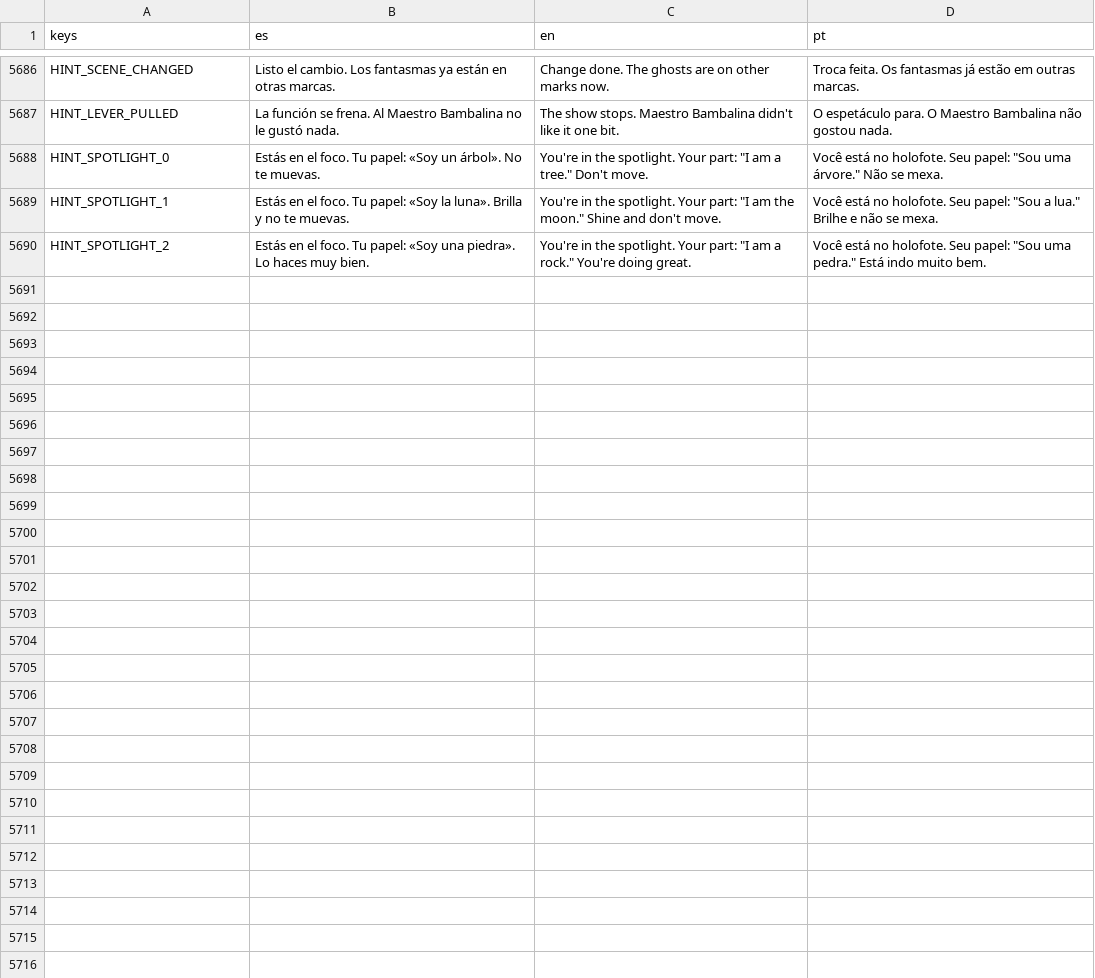
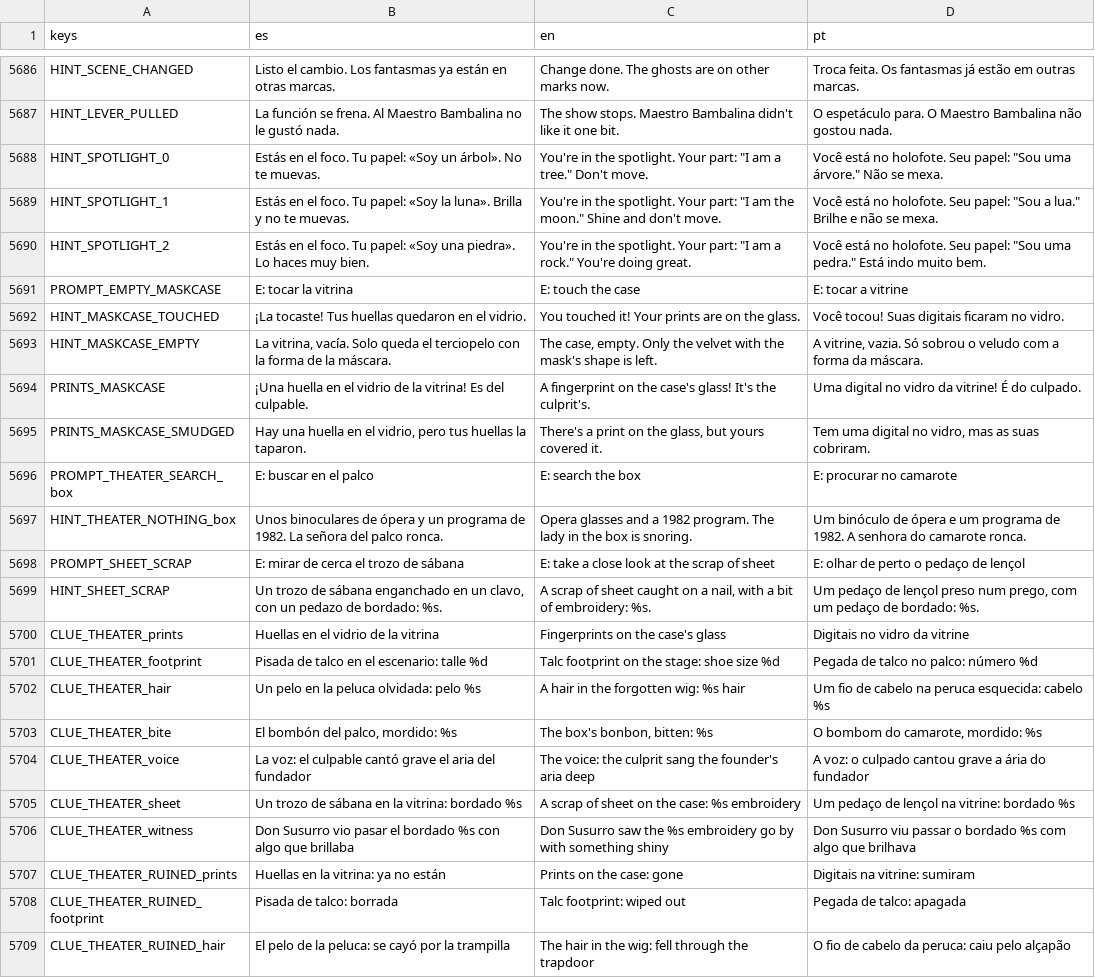
Before and after one commit to cristiangelini/BPD, a CSV file: translations/texts.csv, drawn as a sheet; only a part is shown, gaps mark what is left out; the diff covers the shown part only.

```diff
--- a/translations/texts.csv
+++ b/translations/texts.csv
@@ -5690 +5690,20 @@ HINT_SPOTLIGHT_1,"Estás en el foco. Tu papel: «Soy la luna». Brilla y no te m
 HINT_SPOTLIGHT_2,"Estás en el foco. Tu papel: «Soy una piedra». Lo haces muy bien.","You're in the spotlight. Your part: ""I am a rock."" You're doing great.","Você está no holofote. Seu papel: ""Sou uma pedra."" Está indo muito bem."
+PROMPT_EMPTY_MASKCASE,"E: tocar la vitrina","E: touch the case","E: tocar a vitrine"
+HINT_MASKCASE_TOUCHED,"¡La tocaste! Tus huellas quedaron en el vidrio.","You touched it! Your prints are on the glass.","Você tocou! Suas digitais ficaram no vidro."
+HINT_MASKCASE_EMPTY,"La vitrina, vacía. Solo queda el terciopelo con la forma de la máscara.","The case, empty. Only the velvet with the mask's shape is left.","A vitrine, vazia. Só sobrou o veludo com a forma da máscara."
+PRINTS_MASKCASE,"¡Una huella en el vidrio de la vitrina! Es del culpable.","A fingerprint on the case's glass! It's the culprit's.","Uma digital no vidro da vitrine! É do culpado."
+PRINTS_MASKCASE_SMUDGED,"Hay una huella en el vidrio, pero tus huellas la taparon.","There's a print on the glass, but yours covered it.","Tem uma digital no vidro, mas as suas cobriram."
+PROMPT_THEATER_SEARCH_box,"E: buscar en el palco","E: search the box","E: procurar no camarote"
+HINT_THEATER_NOTHING_box,"Unos binoculares de ópera y un programa de 1982. La señora del palco ronca.","Opera glasses and a 1982 program. The lady in the box is snoring.","Um binóculo de ópera e um programa de 1982. A senhora do camarote ronca."
+PROMPT_SHEET_SCRAP,"E: mirar de cerca el trozo de sábana","E: take a close look at the scrap of sheet","E: olhar de perto o pedaço de lençol"
+HINT_SHEET_SCRAP,"Un trozo de sábana enganchado en un clavo, con un pedazo de bordado: %s.","A scrap of sheet caught on a nail, with a bit of embroidery: %s.","Um pedaço de lençol preso num prego, com um pedaço de bordado: %s."
+CLUE_THEATER_prints,"Huellas en el vidrio de la vitrina","Fingerprints on the case's glass","Digitais no vidro da vitrine"
+CLUE_THEATER_footprint,"Pisada de talco en el escenario: talle %d","Talc footprint on the stage: shoe size %d","Pegada de talco no palco: número %d"
+CLUE_THEATER_hair,"Un pelo en la peluca olvidada: pelo %s","A hair in the forgotten wig: %s hair","Um fio de cabelo na peruca esquecida: cabelo %s"
+CLUE_THEATER_bite,"El bombón del palco, mordido: %s","The box's bonbon, bitten: %s","O bombom do camarote, mordido: %s"
+CLUE_THEATER_voice,"La voz: el culpable cantó grave el aria del fundador","The voice: the culprit sang the founder's aria deep","A voz: o culpado cantou grave a ária do fundador"
+CLUE_THEATER_sheet,"Un trozo de sábana en la vitrina: bordado %s","A scrap of sheet on the case: %s embroidery","Um pedaço de lençol na vitrine: bordado %s"
+CLUE_THEATER_witness,"Don Susurro vio pasar el bordado %s con algo que brillaba","Don Susurro saw the %s embroidery go by with something shiny","Don Susurro viu passar o bordado %s com algo que brilhava"
+CLUE_THEATER_RUINED_prints,"Huellas en la vitrina: ya no están","Prints on the case: gone","Digitais na vitrine: sumiram"
+CLUE_THEATER_RUINED_footprint,"Pisada de talco: borrada","Talc footprint: wiped out","Pegada de talco: apagada"
+CLUE_THEATER_RUINED_hair,"El pelo de la peluca: se cayó por la trampilla","The hair in the wig: fell through the trapdoor","O fio de cabelo da peruca: caiu pelo alçapão"
```
Also changed, not shown: 11 added rows elsewhere in this file, 13 other files.
